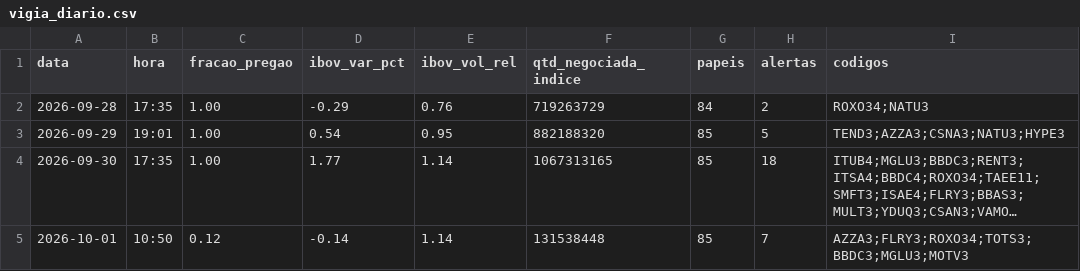
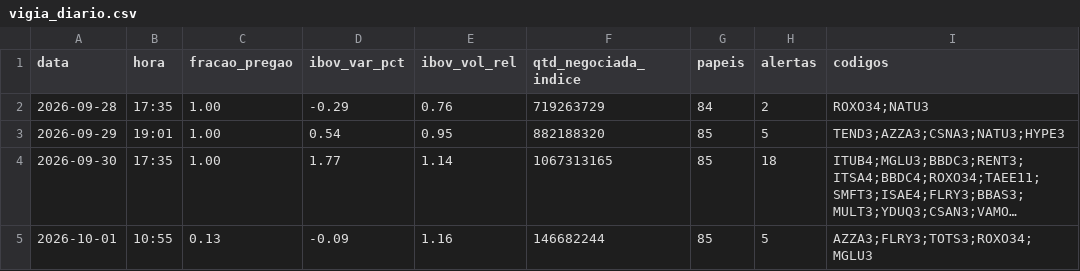
Before and after one commit to rlavourinha/monitor-cobertura, a CSV file: data/vigia_diario.csv, drawn as a sheet; long unchanged cells end in …; the diff names each change by its address in the sheet, - before the commit and + after, or states it on an @@ line.

Commit message:
vigia: alertas em tempo real 2026-10-01 10:55

```diff
--- a/data/vigia_diario.csv
+++ b/data/vigia_diario.csv
-B5 (hora): 10:50
+B5 (hora): 10:55
-C5 (fracao_pregao): 0.12
+C5 (fracao_pregao): 0.13
-D5 (ibov_var_pct): -0.14
+D5 (ibov_var_pct): -0.09
-E5 (ibov_vol_rel): 1.14
+E5 (ibov_vol_rel): 1.16
-F5 (qtd_negociada_indice): 131538448
+F5 (qtd_negociada_indice): 146682244
-H5 (alertas): 7
+H5 (alertas): 5
-I5 (codigos): AZZA3;FLRY3;ROXO34;TOTS3;BBDC3;MGLU3;MOTV3
+I5 (codigos): AZZA3;FLRY3;TOTS3;ROXO34;MGLU3
```
Also changed, not shown: 3 other files.
